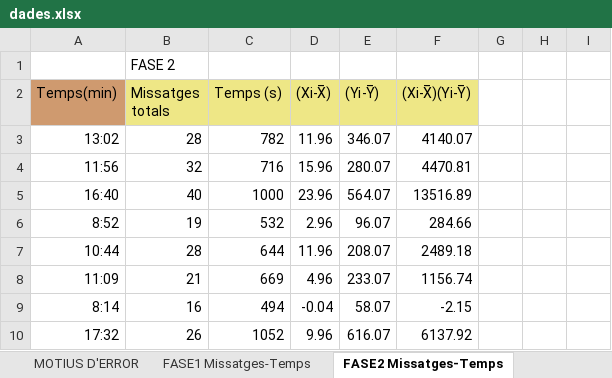
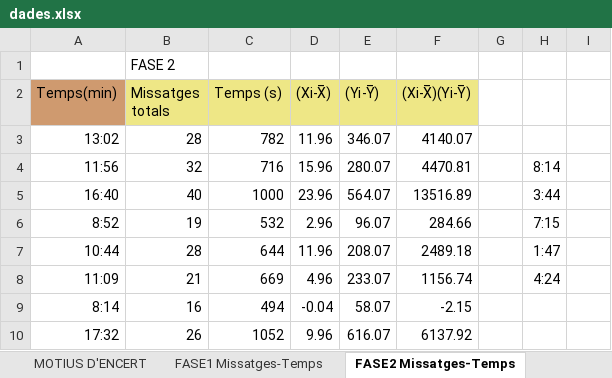
Before and after one commit to Salipoke/TR_IL, an Excel workbook: docs/dades.xlsx, sheet FASE2 Missatges-Temps, drawn as a sheet; only a part is shown; values as stored, in another font and other column widths than the file's, no borders; charts and pictures not drawn; the diff names each change by its address in the sheet, - before the commit and + after, or states it on an @@ line.

```diff
--- a/docs/dades.xlsx (sheet FASE2 Missatges-Temps)
+++ b/docs/dades.xlsx (sheet FASE2 Missatges-Temps)
-sheet tab: MOTIUS D'ERROR
+sheet tab: MOTIUS D'ENCERT
-H4: (empty)
+H4: 8:14
-H5: (empty)
+H5: 3:44
-H6: (empty)
+H6: 7:15
-H7: (empty)
+H7: 1:47
-H8: (empty)
+H8: 4:24
```
Also changed, not shown: sheet FASE2 Paraules_Missatge-Temps, sheet FASE2 Caracters-Temps, sheet FASE1 Paraules_Missatge-Temps, sheet FASE 2 ERRORS, sheet FASE 1 ERRORS, formulas that keep their value, charts or pictures.
